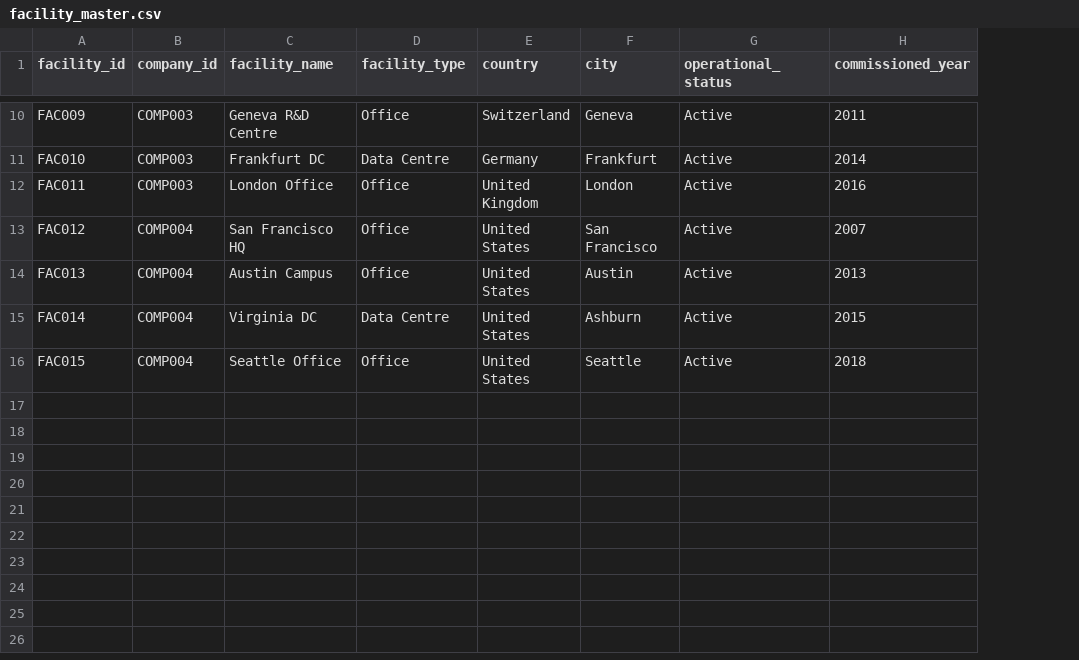
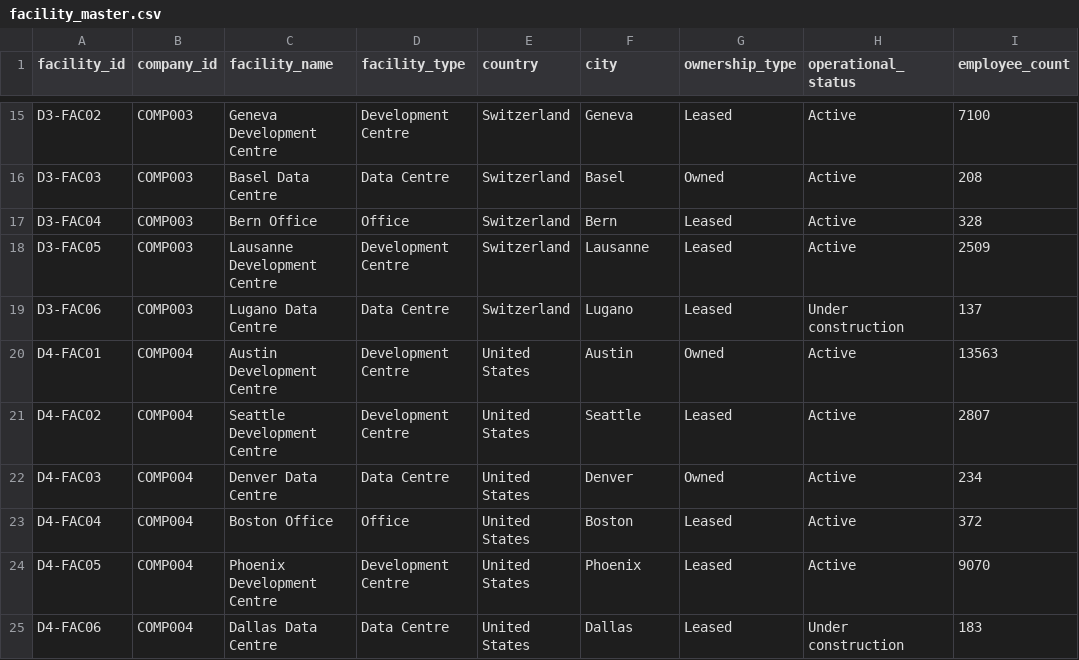
Before and after one commit to isayanpwc/esg_dd_pwc, a CSV file: uploads/facility_master.csv, drawn as a sheet; only a part is shown, gaps mark what is left out; removed rows and columns are numbered as before the commit, all else as after; the diff covers the shown part only; the diff names each change by its address in the sheet, - before the commit and + after, or states it on an @@ line.

```diff
--- a/uploads/facility_master.csv
+++ b/uploads/facility_master.csv
+column G (ownership_type), rows 15-17: Leased | Owned | Leased; row 20: Owned; rows 22-23: Owned | Leased
-column H (commissioned_year), rows 10-12: 2011 | 2014 | 2016; rows 14-16: 2013 | 2015 | 2018
+column I (employee_count), rows 15-17: 7100 | 208 | 328; row 20: 13563; rows 22-23: 234 | 372
-A15 (facility_id): FAC009
+A15 (facility_id): D3-FAC02
-C15 (facility_name): Geneva R&D Centre
+C15 (facility_name): Geneva Development Centre
-D15 (facility_type): Office
+D15 (facility_type): Development Centre
-A16 (facility_id): FAC010
+A16 (facility_id): D3-FAC03
-C16 (facility_name): Frankfurt DC
+C16 (facility_name): Basel Data Centre
-E16 (country): Germany
+E16 (country): Switzerland
-F16 (city): Frankfurt
+F16 (city): Basel
-A17 (facility_id): FAC011
+A17 (facility_id): D3-FAC04
-C17 (facility_name): London Office
+C17 (facility_name): Bern Office
-E17 (country): United Kingdom
+E17 (country): Switzerland
-F17 (city): London
+F17 (city): Bern
-row 13: FAC012 | COMP004 | San Francisco HQ | Office | United States | San Francisco | Active | 2007
+row 18: D3-FAC05 | COMP003 | Lausanne Development Centre | Development Centre | Switzerland | Lausanne | Leased | Active | 2509
+row 19: D3-FAC06 | COMP003 | Lugano Data Centre | Data Centre | Switzerland | Lugano | Leased | Under construction | 137
-A20 (facility_id): FAC013
+A20 (facility_id): D4-FAC01
-C20 (facility_name): Austin Campus
+C20 (facility_name): Austin Development Centre
-D20 (facility_type): Office
+D20 (facility_type): Development Centre
+row 21: D4-FAC02 | COMP004 | Seattle Development Centre | Development Centre | United States | Seattle | Leased | Active | 2807
-A22 (facility_id): FAC014
+A22 (facility_id): D4-FAC03
-C22 (facility_name): Virginia DC
+C22 (facility_name): Denver Data Centre
-F22 (city): Ashburn
+F22 (city): Denver
-A23 (facility_id): FAC015
+A23 (facility_id): D4-FAC04
-C23 (facility_name): Seattle Office
+C23 (facility_name): Boston Office
-F23 (city): Seattle
+F23 (city): Boston
+row 24: D4-FAC05 | COMP004 | Phoenix Development Centre | Development Centre | United States | Phoenix | Leased | Active | 9070
+row 25: D4-FAC06 | COMP004 | Dallas Data Centre | Data Centre | United States | Dallas | Leased | Under construction | 183
```
Also changed, not shown: 6 added rows, 1 removed row and 22 edited cells elsewhere in this file, uploads/legal_penalty.csv, 26 other files.
